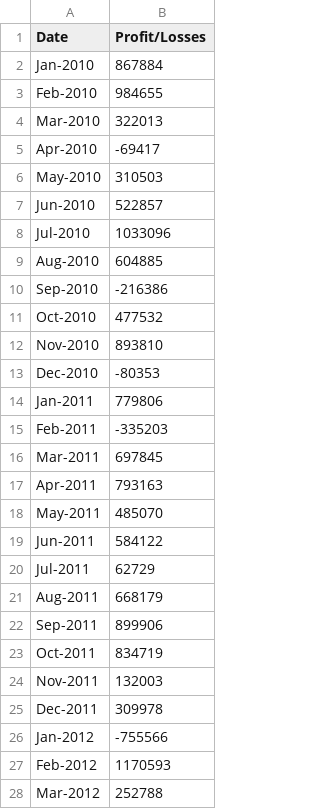
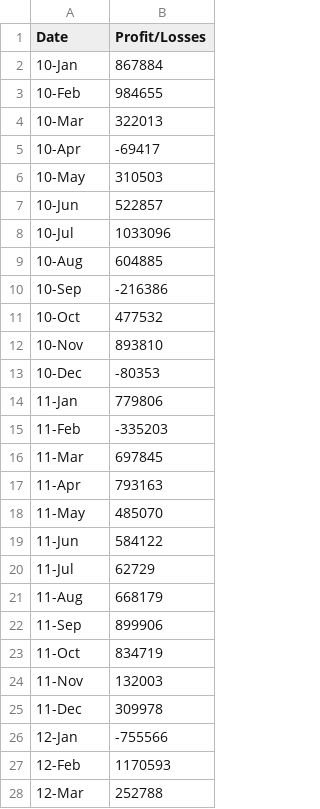
Before and after one commit to deobandana/PYTHON-CHALLENGE, a CSV file: PyBank/Resources/budget_data.csv, drawn as a sheet; only a part is shown; the diff covers the shown part only.

Commit message:
PyBank Coding Final Complete

```diff
--- a/PyBank/Resources/budget_data.csv
+++ b/PyBank/Resources/budget_data.csv
@@ -1,28 +1,28 @@
 Date,Profit/Losses
-Jan-2010,867884
-Feb-2010,984655
-Mar-2010,322013
-Apr-2010,-69417
-May-2010,310503
-Jun-2010,522857
-Jul-2010,1033096
-Aug-2010,604885
-Sep-2010,-216386
-Oct-2010,477532
-Nov-2010,893810
-Dec-2010,-80353
-Jan-2011,779806
-Feb-2011,-335203
-Mar-2011,697845
-Apr-2011,793163
-May-2011,485070
-Jun-2011,584122
-Jul-2011,62729
-Aug-2011,668179
-Sep-2011,899906
-Oct-2011,834719
-Nov-2011,132003
-Dec-2011,309978
-Jan-2012,-755566
-Feb-2012,1170593
-Mar-2012,252788
+10-Jan,867884
+10-Feb,984655
+10-Mar,322013
+10-Apr,-69417
+10-May,310503
+10-Jun,522857
+10-Jul,1033096
+10-Aug,604885
+10-Sep,-216386
+10-Oct,477532
+10-Nov,893810
+10-Dec,-80353
+11-Jan,779806
+11-Feb,-335203
+11-Mar,697845
+11-Apr,793163
+11-May,485070
+11-Jun,584122
+11-Jul,62729
+11-Aug,668179
+11-Sep,899906
+11-Oct,834719
+11-Nov,132003
+11-Dec,309978
+12-Jan,-755566
+12-Feb,1170593
+12-Mar,252788
```
Also changed, not shown: 59 edited cells elsewhere in this file, 3 other files.
